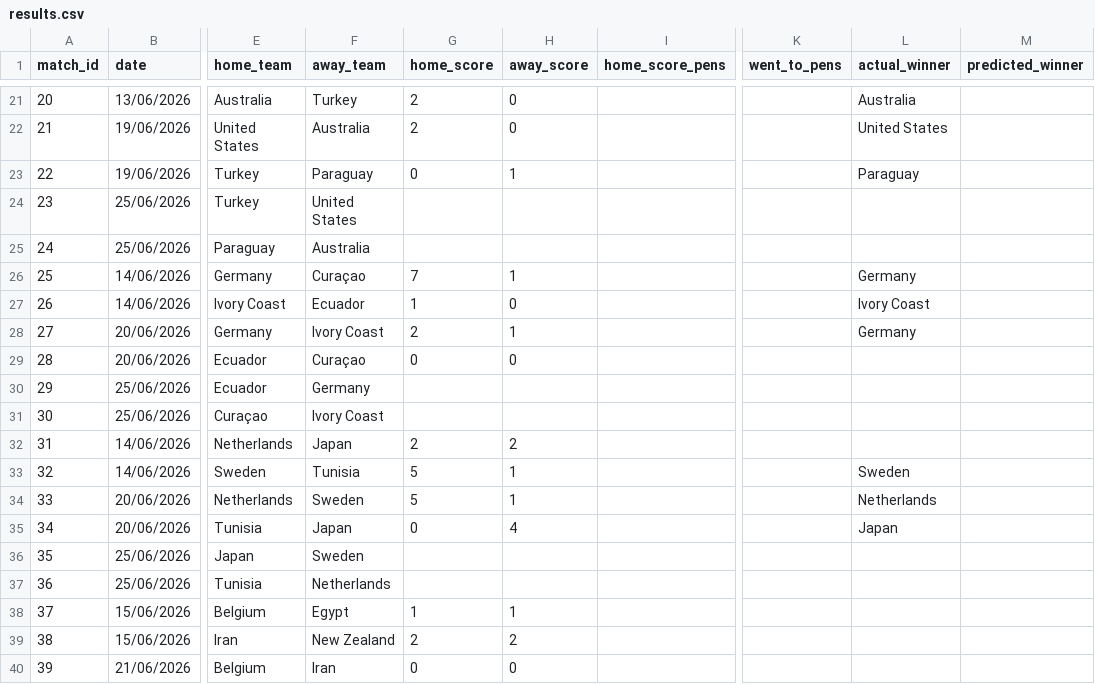
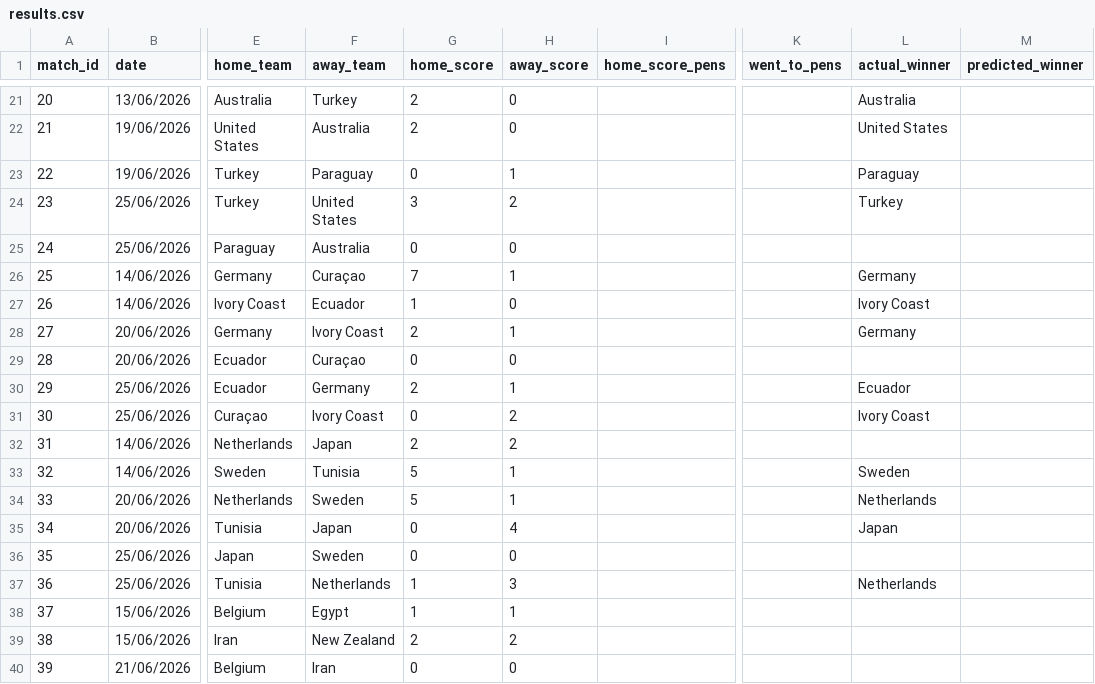
Before and after one commit to Speakful/wc2026-predictor, a CSV file: data/processed/results.csv, drawn as a sheet; only a part is shown, gaps mark what is left out; the diff names each change by its address in the sheet, - before the commit and + after, or states it on an @@ line.

Commit message:
matchday update jun25

```diff
--- a/data/processed/results.csv
+++ b/data/processed/results.csv
-G24 (home_score): (empty)
+G24 (home_score): 3
-H24 (away_score): (empty)
+H24 (away_score): 2
-L24 (actual_winner): (empty)
+L24 (actual_winner): Turkey
-G25 (home_score): (empty)
+G25 (home_score): 0
-H25 (away_score): (empty)
+H25 (away_score): 0
-G30 (home_score): (empty)
+G30 (home_score): 2
-H30 (away_score): (empty)
+H30 (away_score): 1
-L30 (actual_winner): (empty)
+L30 (actual_winner): Ecuador
-G31 (home_score): (empty)
+G31 (home_score): 0
-H31 (away_score): (empty)
+H31 (away_score): 2
-L31 (actual_winner): (empty)
+L31 (actual_winner): Ivory Coast
-G36 (home_score): (empty)
+G36 (home_score): 0
-H36 (away_score): (empty)
+H36 (away_score): 0
-G37 (home_score): (empty)
+G37 (home_score): 1
-H37 (away_score): (empty)
+H37 (away_score): 3
-L37 (actual_winner): (empty)
+L37 (actual_winner): Netherlands
```
Also changed, not shown: data/processed/df_bracket_positions.csv, data/processed/df_simulation_log.csv, 2 other files.
